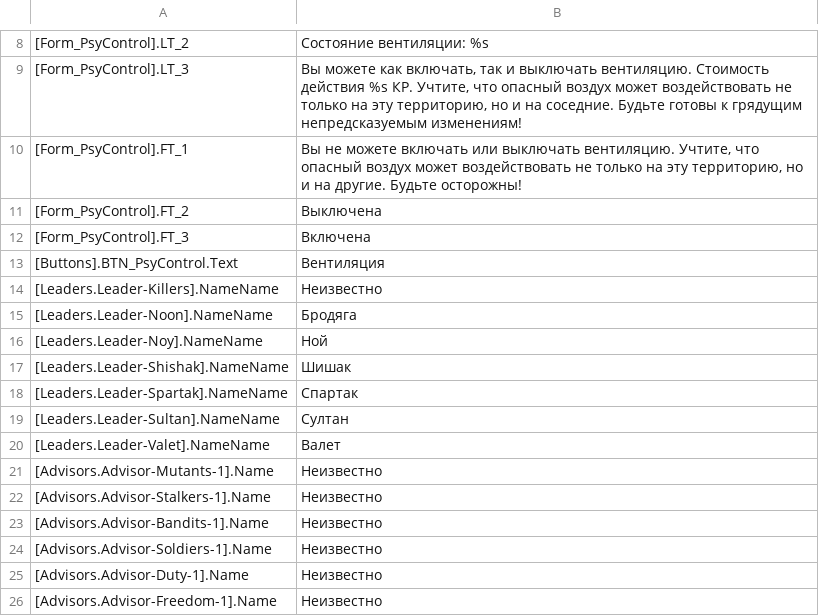
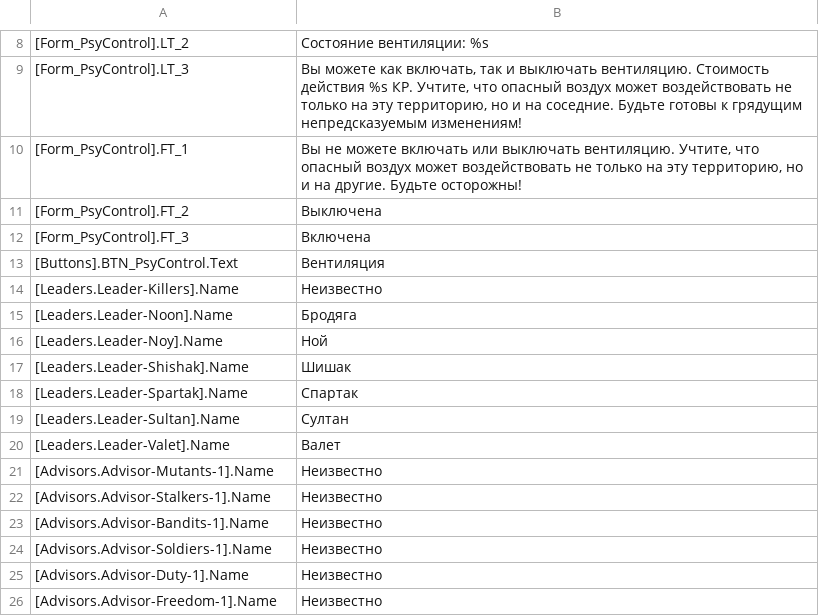
Before and after one commit to VALROY17/war_in_zone_public, a CSV file: data/campanings/scop/6Fragmentation/locale/ruRU/messages.csv, drawn as a sheet; only a part is shown, gaps mark what is left out.

```diff
--- a/data/campanings/scop/6Fragmentation/locale/ruRU/messages.csv
+++ b/data/campanings/scop/6Fragmentation/locale/ruRU/messages.csv
@@ -13,9 +13,9 @@
 [Buttons].BTN_PsyControl.Text;Вентиляция
-[Leaders.Leader-Killers].NameName;Неизвестно
-[Leaders.Leader-Noon].NameName;Бродяга
-[Leaders.Leader-Noy].NameName;Ной
-[Leaders.Leader-Shishak].NameName;Шишак
-[Leaders.Leader-Spartak].NameName;Спартак
-[Leaders.Leader-Sultan].NameName;Султан
-[Leaders.Leader-Valet].NameName;Валет
+[Leaders.Leader-Killers].Name;Неизвестно
+[Leaders.Leader-Noon].Name;Бродяга
+[Leaders.Leader-Noy].Name;Ной
+[Leaders.Leader-Shishak].Name;Шишак
+[Leaders.Leader-Spartak].Name;Спартак
+[Leaders.Leader-Sultan].Name;Султан
+[Leaders.Leader-Valet].Name;Валет
 [Advisors.Advisor-Mutants-1].Name;Неизвестно
```
Also changed, not shown: data/campanings/scs/5Limansk/locale/ruRU/messages.csv, data/campanings/scs/6Fragmentation/locale/ruRU/messages.csv, 1 other file.
